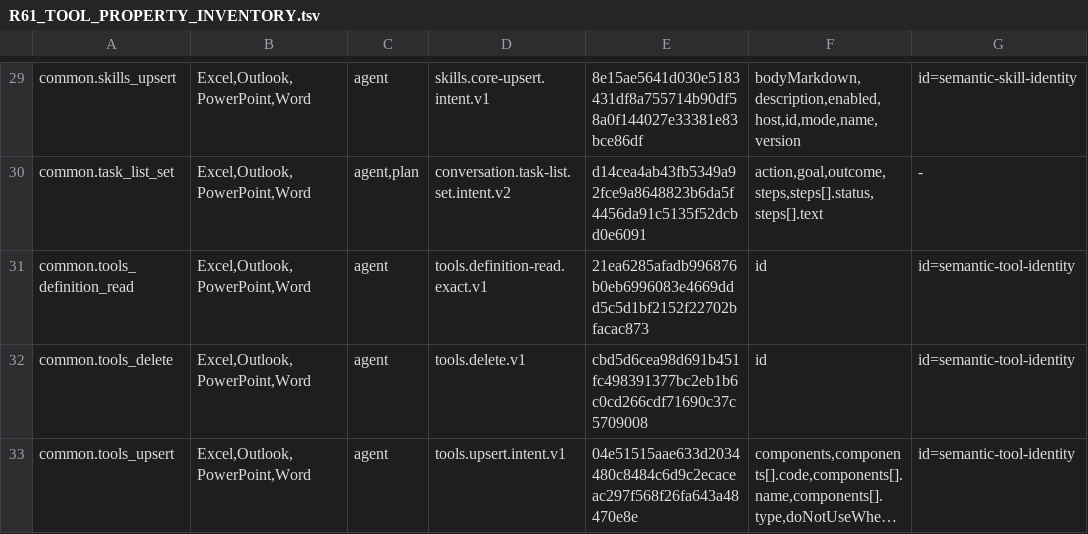
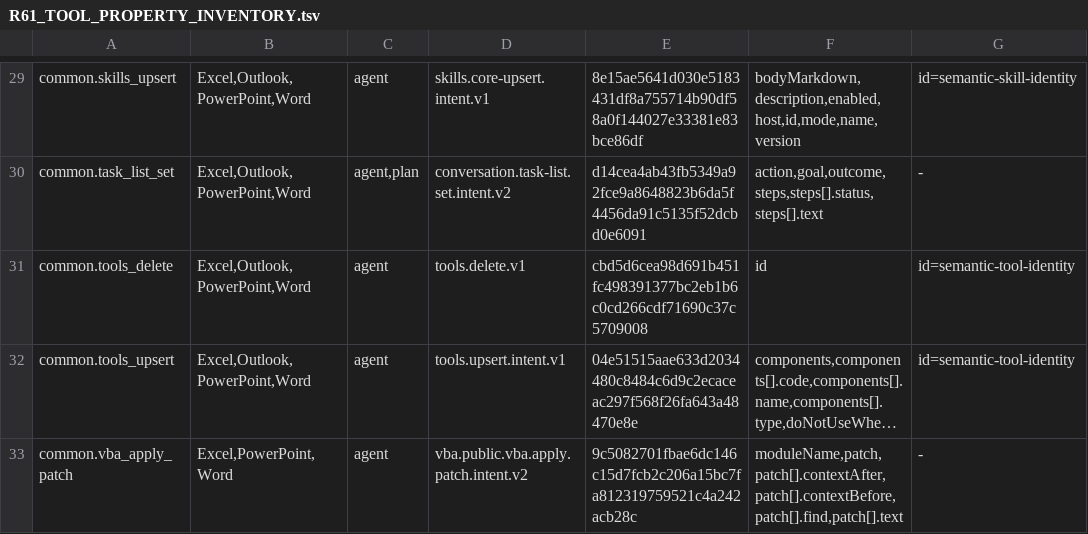
Before and after one commit to Mutagrey/RNAssistant, a TSV file: docs/stabilization/R61_TOOL_PROPERTY_INVENTORY.tsv, drawn as a sheet; only a part is shown, gaps mark what is left out; the shorter side is filled out with more unchanged rows; long unchanged cells end in …; the diff names each change by its address in the sheet, - before the commit and + after, or states it on an @@ line.

Commit message:
Replace tool definition reader with exact resource source reads

```diff
--- a/docs/stabilization/R61_TOOL_PROPERTY_INVENTORY.tsv
+++ b/docs/stabilization/R61_TOOL_PROPERTY_INVENTORY.tsv
-row 31: common.tools_definition_read | Excel,Outlook,PowerPoint,Word | agent | tools.definition-read.exact.v1 | 21ea6285afadb996876b0eb6996083e4669ddd5c5d1bf2152f22702bfacac873 | id | id=semantic-tool-identity
```
Also changed, not shown: 18 other files.
